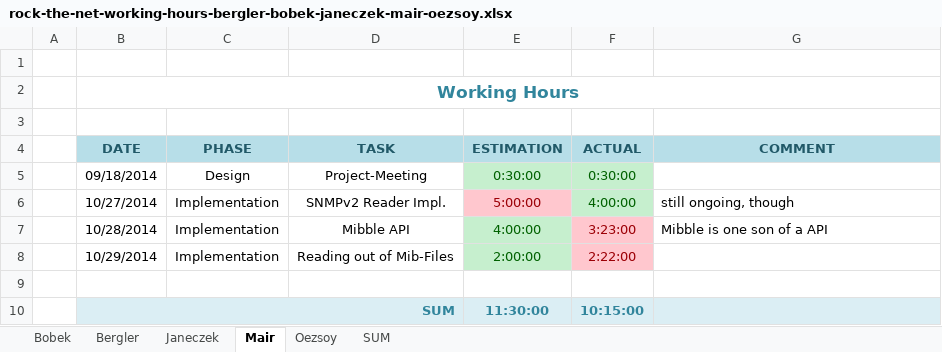
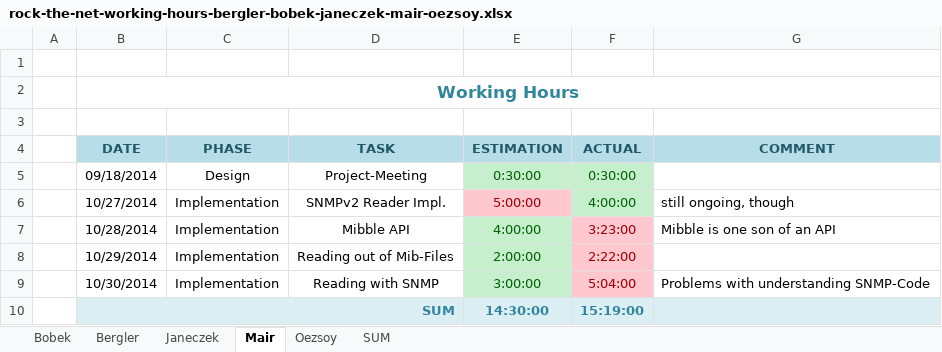
Before and after one commit to cjaneczek-tgm/RockTheNet, an Excel workbook: Documentation/rock-the-net-working-hours-bergler-bobek-janeczek-mair-oezsoy.xlsx, sheet Mair, drawn as a sheet; values as stored, in another font and other column widths than the file's, no borders; the diff names each change by its address in the sheet, - before the commit and + after, or states it on an @@ line.

Commit message:
Working hours

```diff
--- a/Documentation/rock-the-net-working-hours-bergler-bobek-janeczek-mair-oezsoy.xlsx (sheet Mair)
+++ b/Documentation/rock-the-net-working-hours-bergler-bobek-janeczek-mair-oezsoy.xlsx (sheet Mair)
-G7 (COMMENT): Mibble is one son of a API
+G7 (COMMENT): Mibble is one son of an API
-row 9: (empty)
+row 9:  | 10/30/2014 | Implementation | Reading with SNMP | 3:00:00 | 5:04:00 | Problems with understanding SNMP-Code
-E9 fill: none
+E9 fill: #C6EFCE
-F9 fill: none
+F9 fill: #FFC7CE
-E10 (ESTIMATION): 11:30:00
+E10 (ESTIMATION): 14:30:00
-F10 (ACTUAL): 10:15:00
+F10 (ACTUAL): 15:19:00
```
Also changed, not shown: sheet SUM.
